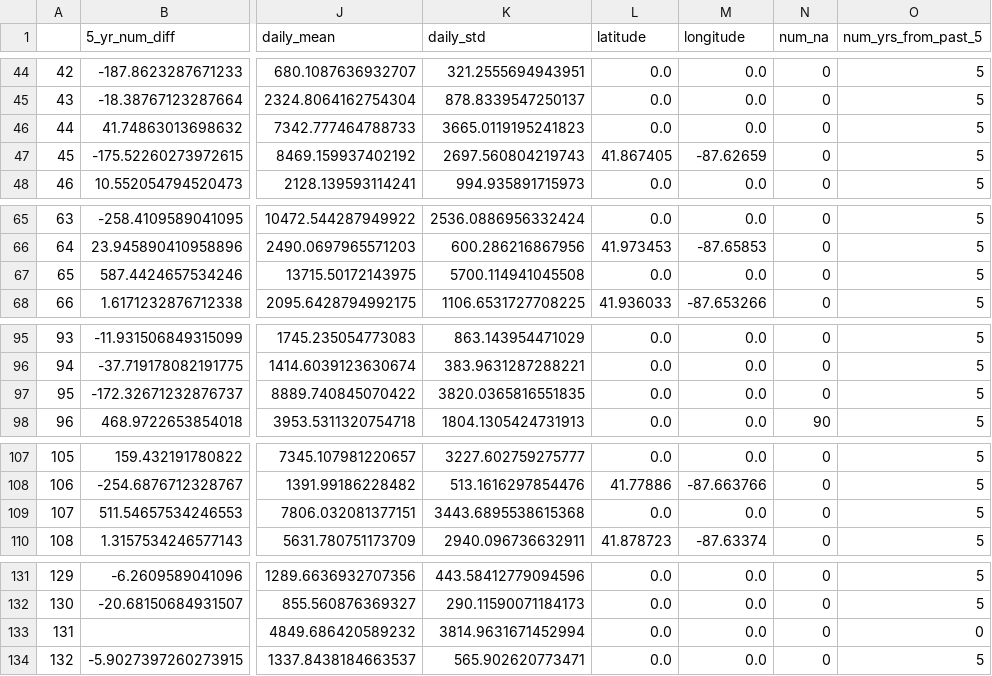
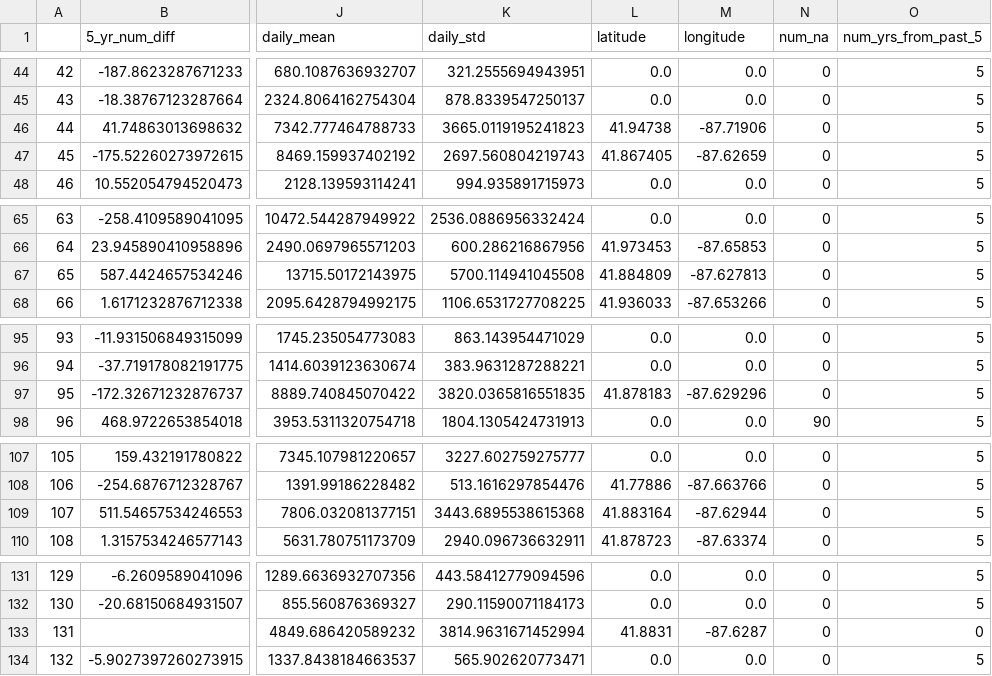
Before and after one commit to donnajobridge/cta, a CSV file: data/station_summary.csv, drawn as a sheet; only a part is shown, gaps mark what is left out; the diff names each change by its address in the sheet, - before the commit and + after, or states it on an @@ line.

```diff
--- a/data/station_summary.csv
+++ b/data/station_summary.csv
-L46 (latitude): 0.0
+L46 (latitude): 41.94738
-M46 (longitude): 0.0
+M46 (longitude): -87.71906
-L67 (latitude): 0.0
+L67 (latitude): 41.884809
-M67 (longitude): 0.0
+M67 (longitude): -87.627813
-L97 (latitude): 0.0
+L97 (latitude): 41.878183
-M97 (longitude): 0.0
+M97 (longitude): -87.629296
-L109 (latitude): 0.0
+L109 (latitude): 41.883164
-M109 (longitude): 0.0
+M109 (longitude): -87.62944
-L133 (latitude): 0.0
+L133 (latitude): 41.8831
-M133 (longitude): 0.0
+M133 (longitude): -87.6287
```
Also changed, not shown: 13 other files.
